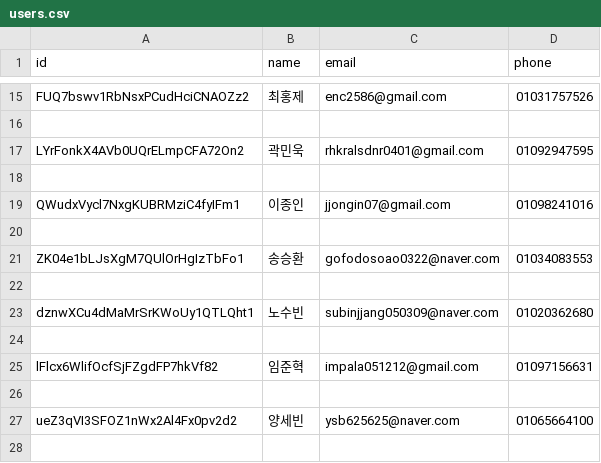
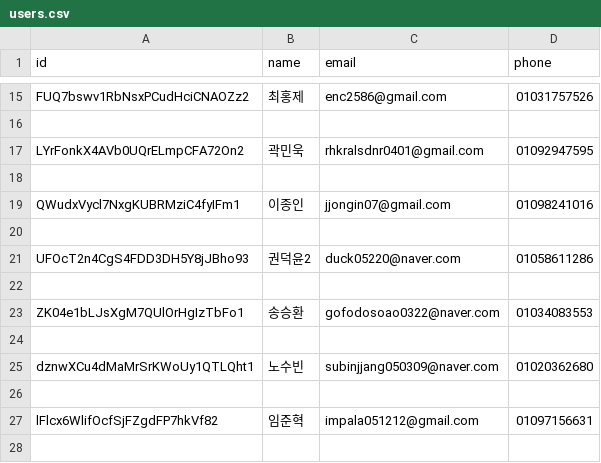
Before and after one commit to joon0425/2023voice, a CSV file: DB/users.csv, drawn as a sheet; only a part is shown, gaps mark what is left out; the shorter side is filled out with more unchanged rows; the diff names each change by its address in the sheet, - before the commit and + after, or states it on an @@ line.

```diff
--- a/DB/users.csv
+++ b/DB/users.csv
+row 21: UFOcT2n4CgS4FDD3DH5Y8jJBho93 | 권덕윤2 | duck05220@naver.com | 01058611286
+row 22: (empty)
```
Also changed, not shown: FVA/target_sounds/recorded.f0.csv, 11 other files.
